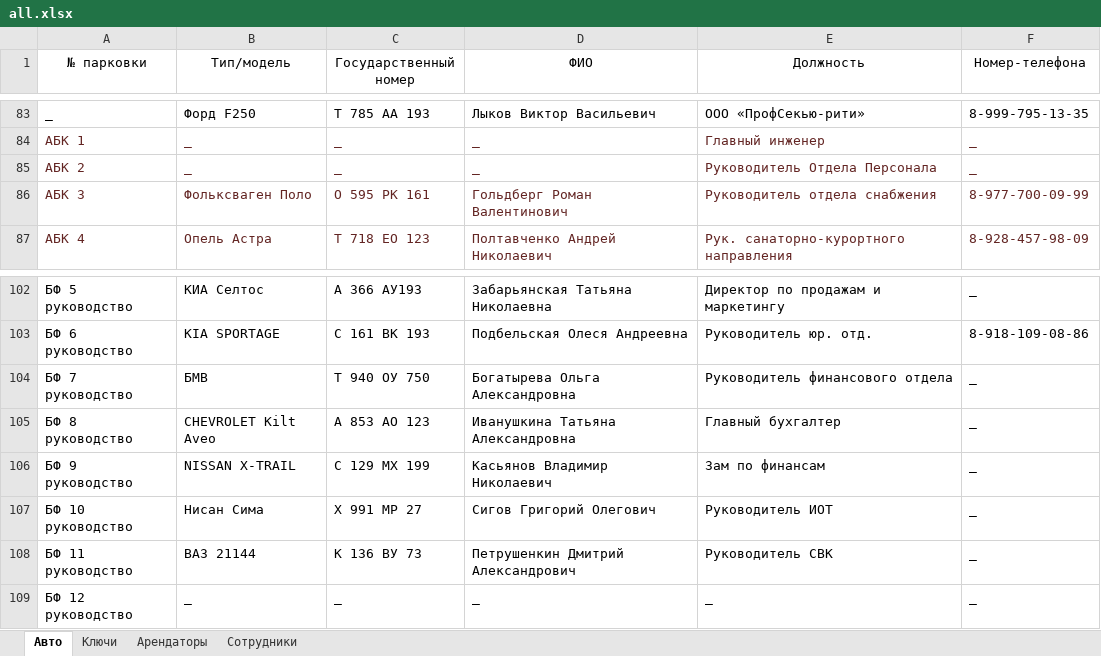
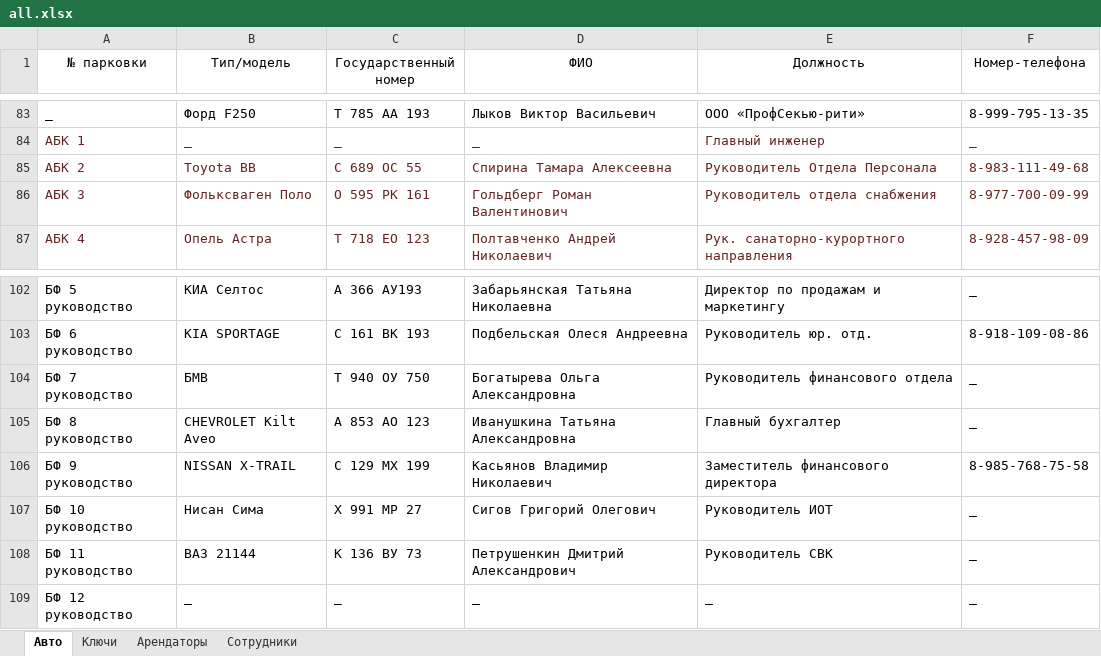
Before and after one commit to nbvtim/work, an Excel workbook: SOURS/all.xlsx, sheet Авто, drawn as a sheet; only a part is shown, gaps mark what is left out; values as stored, in another font and other column widths than the file's, no borders; removed rows and columns are numbered as before the commit, all else as after; the diff names each change by its address in the sheet, - before the commit and + after, or states it on an @@ line.

```diff
--- a/SOURS/all.xlsx (sheet Авто)
+++ b/SOURS/all.xlsx (sheet Авто)
-row 85: АБК 2 | _ | _ | _ | Руководитель Отдела Персонала | _
+row 85: АБК 2 | Toyota BB | С 689 ОС 55 | Спирина Тамара Алексеевна | Руководитель Отдела Персонала | 8-983-111-49-68
-E106 (Должность): Зам по финансам
+E106 (Должность): Заместитель финансового директора
-F106 (Номер-телефона): _
+F106 (Номер-телефона): 8-985-768-75-58
```
Also changed, not shown: 2 other files.
